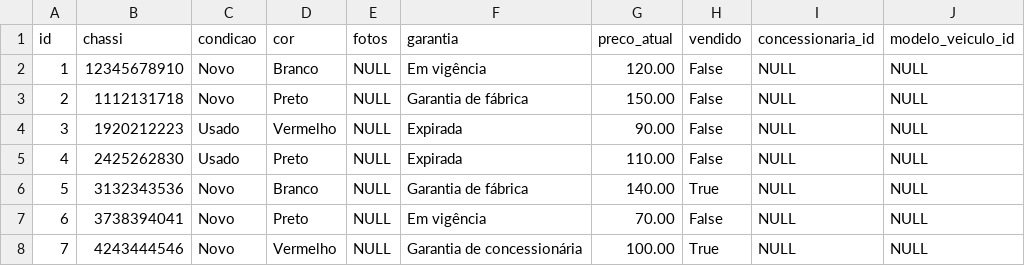
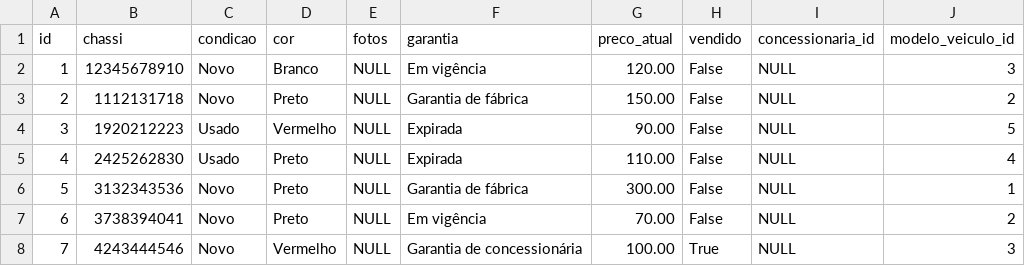
Before and after one commit to LeonardoCCR/cw-back, a CSV file: db/csv/veiculo.csv, drawn as a sheet.

Commit message:
Mudanças necessárias para o BD
Adicionei todos os CSVs das minhas classes
 Retirei o atributo categoria da classe TipoVeiculo e o coloquei nas classes Carro e Moto
Alterei a estratégia da superclasse TipoVeiculo de TABLE_PER_CLASS para JOINED
Retirei o atributo tipo de TipoVeiculo que servia para identificar um objeto como "Carro" ou "Moto" e ao invés disso utiliziei a anotação @DiscriminatorValue que faz isso automaticamente, ela analisa qual classe foi instanciada e seta para tipo a string que eu defini

```diff
--- a/db/csv/veiculo.csv
+++ b/db/csv/veiculo.csv
@@ -1,8 +1,8 @@
 "id","chassi","condicao","cor","fotos","garantia","preco_atual","vendido","concessionaria_id","modelo_veiculo_id"
-"1","12345678910","Novo","Branco",NULL,"Em vigência","120.00",False,NULL,NULL
-"2","1112131718","Novo","Preto",NULL,"Garantia de fábrica","150.00",False,NULL,NULL
-"3","1920212223","Usado","Vermelho",NULL,"Expirada","90.00",False,NULL,NULL
-"4","2425262830","Usado","Preto",NULL,"Expirada","110.00",False,NULL,NULL
-"5","3132343536","Novo","Branco",NULL,"Garantia de fábrica","140.00",True,NULL,NULL
-"6","3738394041","Novo","Preto",NULL,"Em vigência","70.00",False,NULL,NULL
-"7","4243444546","Novo","Vermelho",NULL,"Garantia de concessionária","100.00",True,NULL,NULL
+"1","12345678910","Novo","Branco",NULL,"Em vigência","120.00",False,NULL,"3"
+"2","1112131718","Novo","Preto",NULL,"Garantia de fábrica","150.00",False,NULL,"2"
+"3","1920212223","Usado","Vermelho",NULL,"Expirada","90.00",False,NULL,"5"
+"4","2425262830","Usado","Preto",NULL,"Expirada","110.00",False,NULL,"4"
+"5","3132343536","Novo","Preto",NULL,"Garantia de fábrica","300.00",False,NULL,"1"
+"6","3738394041","Novo","Preto",NULL,"Em vigência","70.00",False,NULL,"2"
+"7","4243444546","Novo","Vermelho",NULL,"Garantia de concessionária","100.00",True,NULL,"3"
```
Also changed, not shown: 17 other files.
